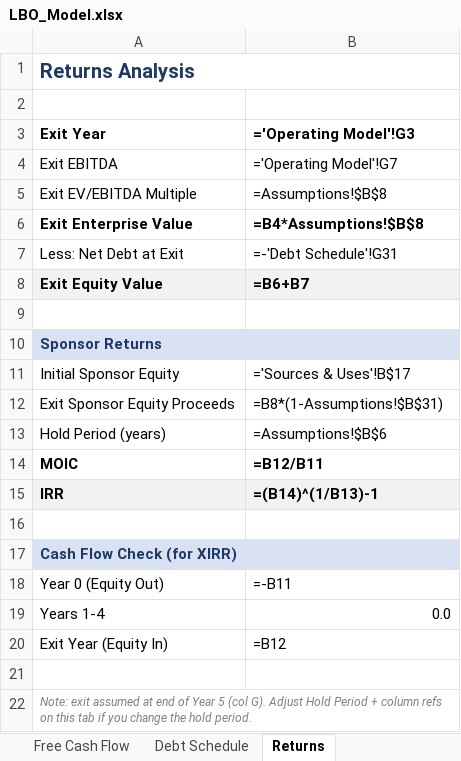
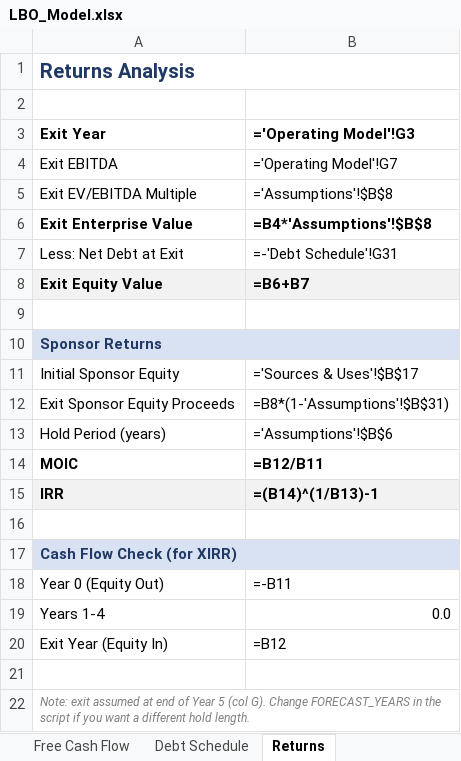
Before and after one commit to daniel-dingyu-lee/finance, an Excel workbook: LBO_Model.xlsx, sheet Returns, drawn as a sheet; values as stored, in another font and other column widths than the file's, no borders; formulas without a stored value are shown as written; the diff names each change by its address in the sheet, - before the commit and + after, or states it on an @@ line.

```diff
--- a/LBO_Model.xlsx (sheet Returns)
+++ b/LBO_Model.xlsx (sheet Returns)
-B5 (='Operating Model'!G3): =Assumptions!$B$8
+B5 (='Operating Model'!G3): ='Assumptions'!$B$8
-B6 (='Operating Model'!G3): =B4*Assumptions!$B$8
+B6 (='Operating Model'!G3): =B4*'Assumptions'!$B$8
-B11 (='Operating Model'!G3): ='Sources & Uses'!B$17
+B11 (='Operating Model'!G3): ='Sources & Uses'!$B$17
-B12 (='Operating Model'!G3): =B8*(1-Assumptions!$B$31)
+B12 (='Operating Model'!G3): =B8*(1-'Assumptions'!$B$31)
-B13 (='Operating Model'!G3): =Assumptions!$B$6
+B13 (='Operating Model'!G3): ='Assumptions'!$B$6
-A22 (Exit Year): …(col G). Adjust Hold Period + column refs on this tab if you change the hold period.
+A22 (Exit Year): …(col G). Change FORECAST_YEARS in the script if you want a different hold length.
```
Also changed, not shown: sheet Debt Schedule, sheet Operating Model, sheet Free Cash Flow, 1 other file.
